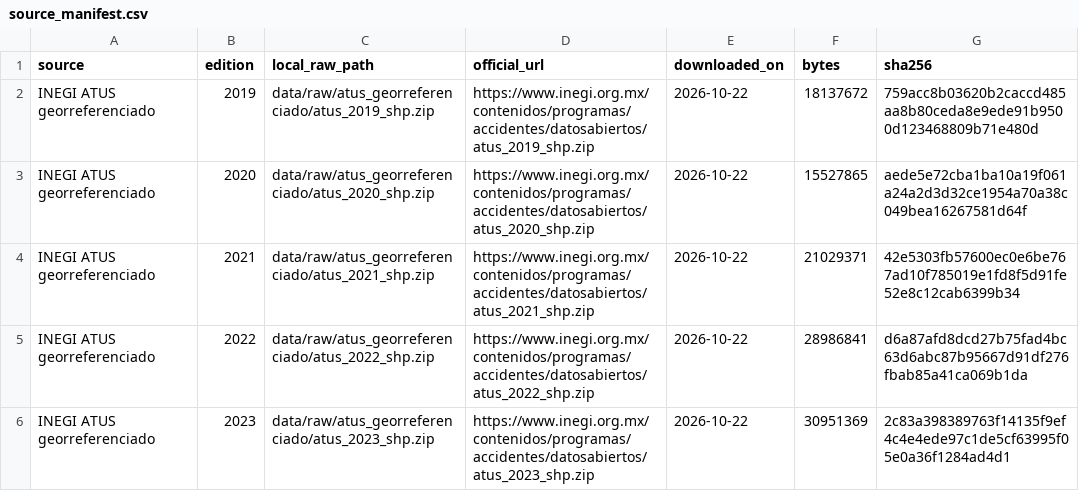
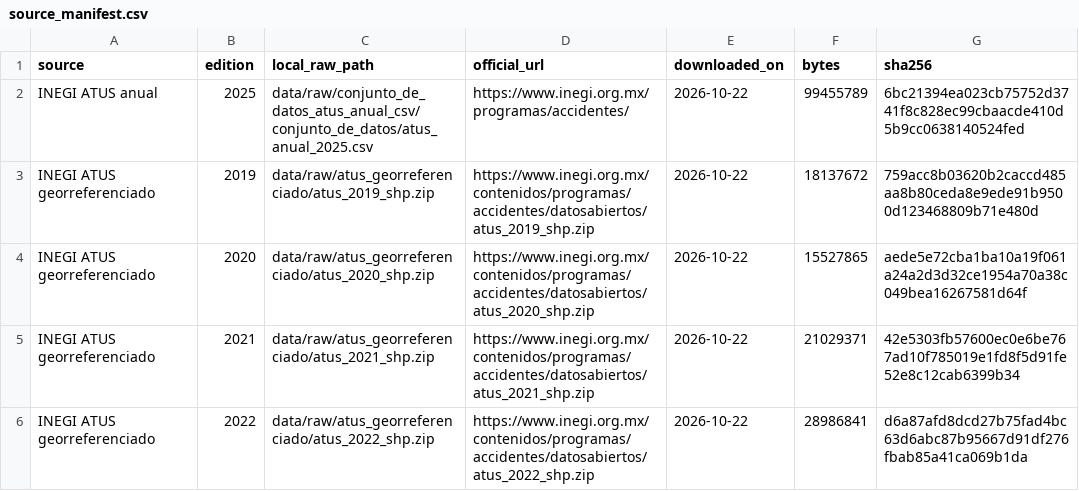
Before and after one commit to victormbr-creator/SiniestralidadAutomobilistica, a CSV file: data/source_manifest.csv, drawn as a sheet; only a part is shown; the shorter side is filled out with more unchanged rows; the diff names each change by its address in the sheet, - before the commit and + after, or states it on an @@ line.

```diff
--- a/data/source_manifest.csv
+++ b/data/source_manifest.csv
+row 2: INEGI ATUS anual | 2025 | data/raw/conjunto_de_datos_atus_anual_csv/conjunto_de_datos/atus_anual_2025.csv | https://www.inegi.org.mx/programas/accidentes/ | 2026-10-22 | 99455789 | 6bc21394ea023cb75752d3741f8c828ec99cbaacde410d5b9cc0638140524fed
```
Also changed, not shown: data/schema_changes.csv, 26 other files.
